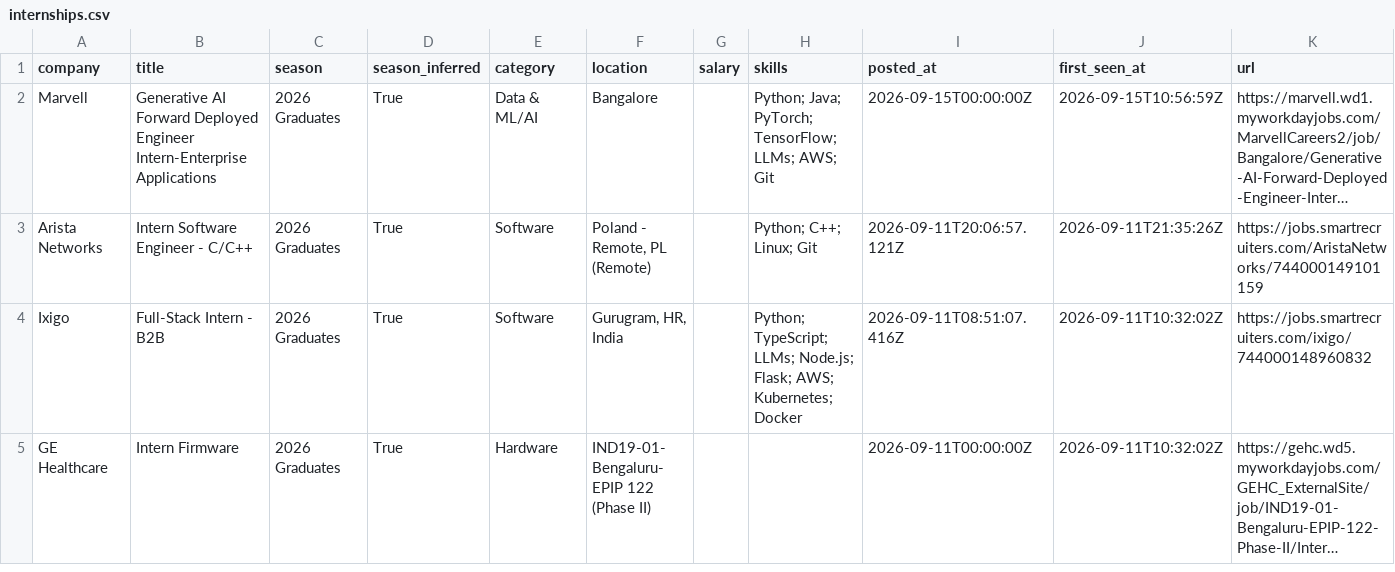
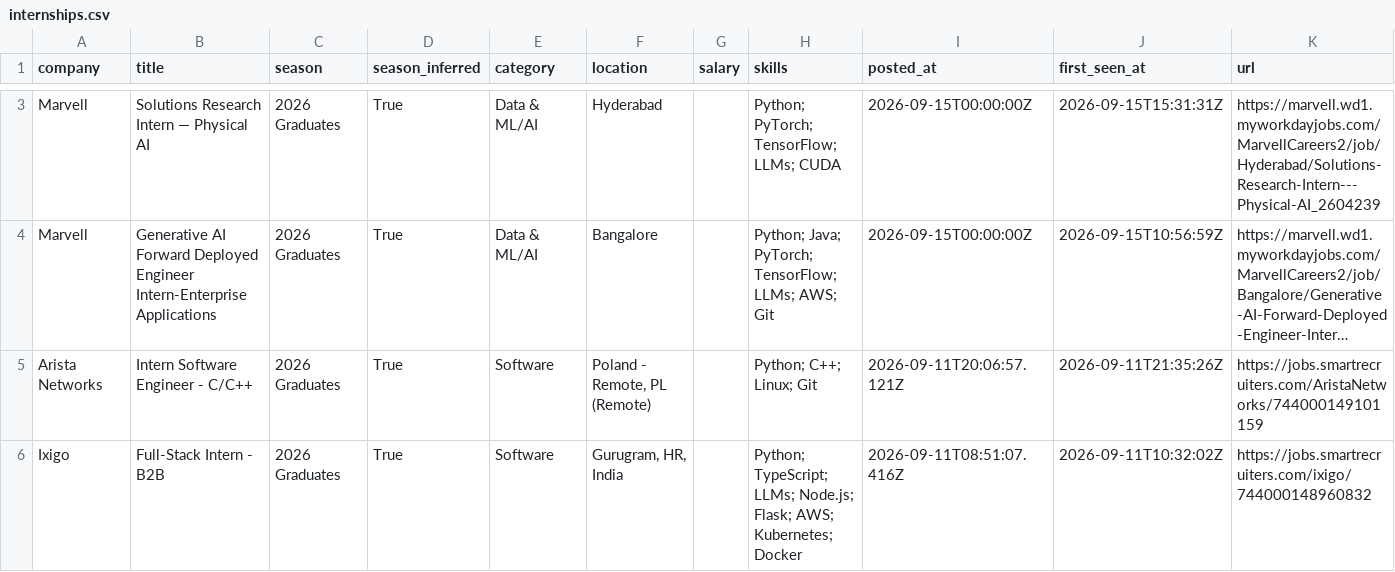
Before and after one commit to Smeerdev/Job-finder-agent, a CSV file: data/internships.csv, drawn as a sheet; only a part is shown, gaps mark what is left out; the shorter side is filled out with more unchanged rows; long unchanged cells end in …; the diff covers the shown part only; the diff names each change by its address in the sheet, - before the commit and + after, or states it on an @@ line.

Commit message:
chore: update internships (2026-09-15 15:31 UTC)

```diff
--- a/data/internships.csv
+++ b/data/internships.csv
+row 3: Marvell | Solutions Research Intern — Physical AI | 2026 Graduates | True | Data & ML/AI | Hyderabad |  | Python; PyTorch; TensorFlow; LLMs; CUDA | 2026-09-15T00:00:00Z | 2026-09-15T15:31:31Z | https://marvell.wd1.myworkdayjobs.com/MarvellCareers2/job/Hyderabad/Solutions-Research-Intern---Physical-AI_2604239
```
Also changed, not shown: 1 added row and 2 removed rows elsewhere in this file, 13 other files.
